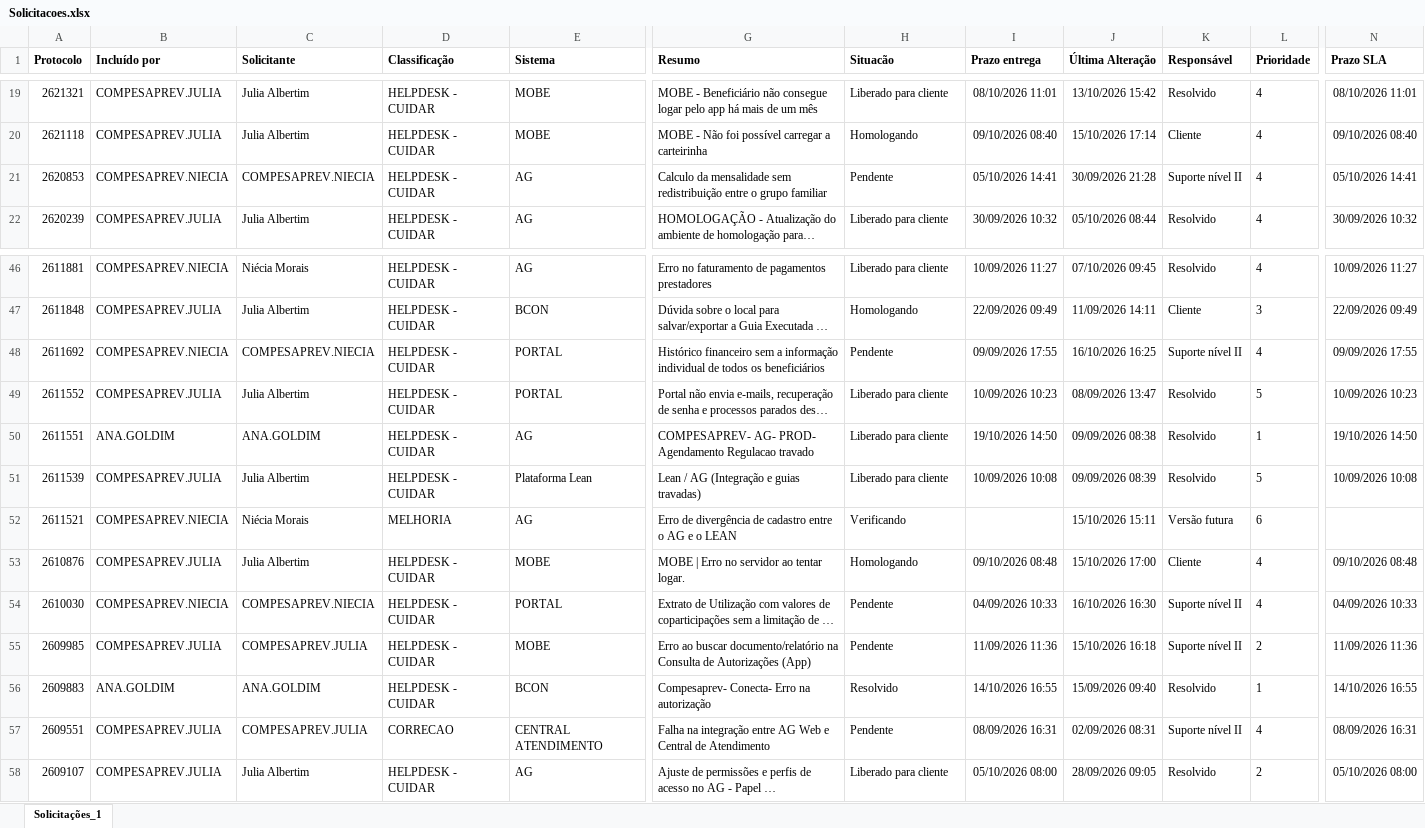
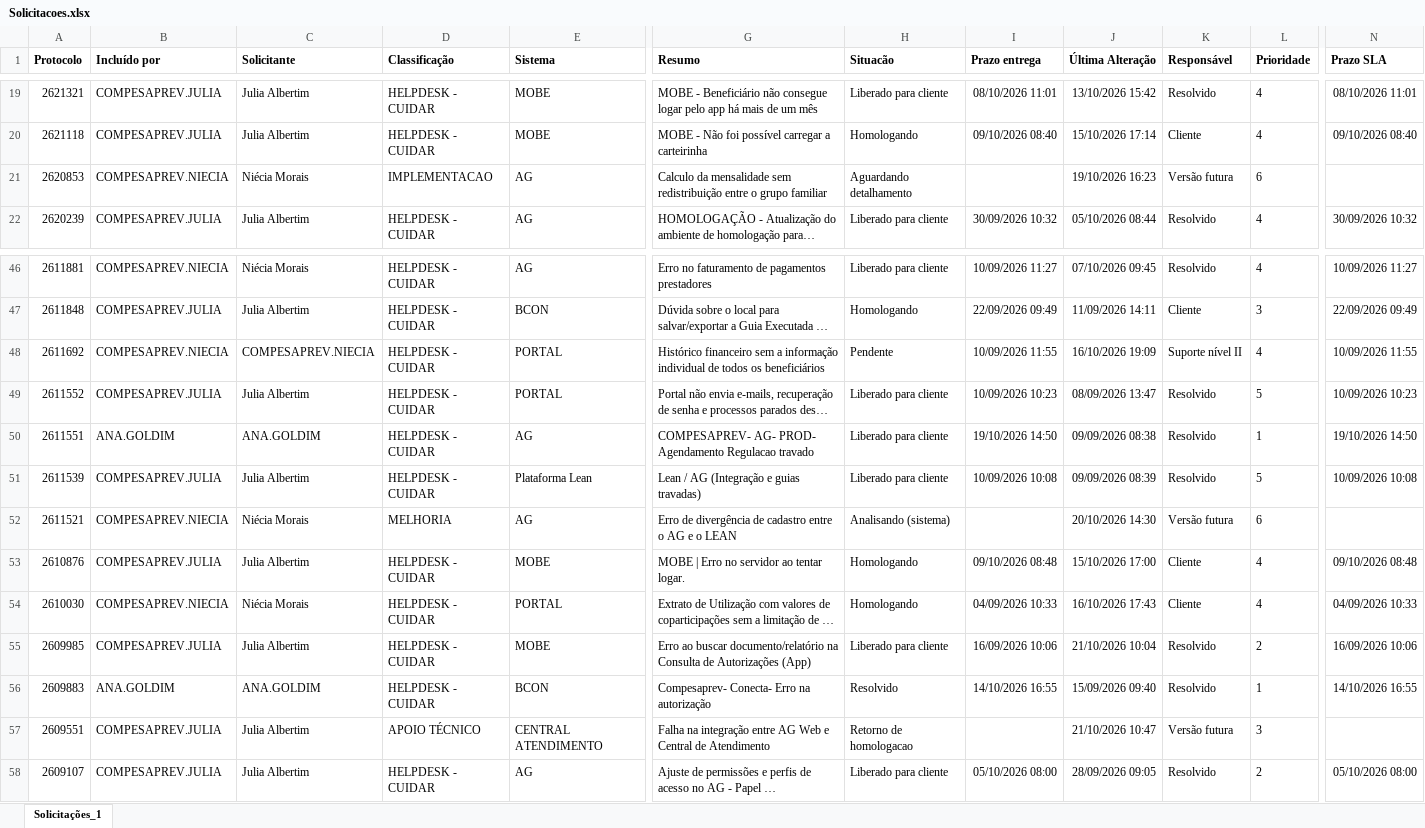
Before and after one commit to Julia-Albertim/Acompanhamento-Siscon, an Excel workbook: Solicitacoes.xlsx, sheet Solicitações_1, drawn as a sheet; only a part is shown, gaps mark what is left out; long unchanged cells end in …; values as stored, in another font and other column widths than the file's, no borders; the diff covers the shown part only; the diff names each change by its address in the sheet, - before the commit and + after, or states it on an @@ line.

```diff
--- a/Solicitacoes.xlsx (sheet Solicitações_1)
+++ b/Solicitacoes.xlsx (sheet Solicitações_1)
-C21 (Solicitante): COMPESAPREV.NIECIA
+C21 (Solicitante): Niécia Morais
-D21 (Classificação): HELPDESK - CUIDAR
+D21 (Classificação): IMPLEMENTACAO
-H21 (Situacão): Pendente
+H21 (Situacão): Aguardando detalhamento
-I21 (Prazo entrega): 05/10/2026 14:41
+I21 (Prazo entrega): (empty)
-J21 (Última Alteração): 30/09/2026 21:28
+J21 (Última Alteração): 19/10/2026 16:23
-K21 (Responsável): Suporte nível II
+K21 (Responsável): Versão futura
-L21 (Prioridade): 4
+L21 (Prioridade): 6
-N21 (Prazo SLA): 05/10/2026 14:41
+N21 (Prazo SLA): (empty)
-I48 (Prazo entrega): 09/09/2026 17:55
+I48 (Prazo entrega): 10/09/2026 11:55
-J48 (Última Alteração): 16/10/2026 16:25
+J48 (Última Alteração): 16/10/2026 19:09
-N48 (Prazo SLA): 09/09/2026 17:55
+N48 (Prazo SLA): 10/09/2026 11:55
-H52 (Situacão): Verificando
+H52 (Situacão): Analisando (sistema)
-J52 (Última Alteração): 15/10/2026 15:11
+J52 (Última Alteração): 20/10/2026 14:30
-C54 (Solicitante): COMPESAPREV.NIECIA
+C54 (Solicitante): Niécia Morais
-H54 (Situacão): Pendente
+H54 (Situacão): Homologando
-J54 (Última Alteração): 16/10/2026 16:30
+J54 (Última Alteração): 16/10/2026 17:43
-K54 (Responsável): Suporte nível II
+K54 (Responsável): Cliente
-C55 (Solicitante): COMPESAPREV.JULIA
+C55 (Solicitante): Julia Albertim
-H55 (Situacão): Pendente
+H55 (Situacão): Liberado para cliente
-I55 (Prazo entrega): 11/09/2026 11:36
+I55 (Prazo entrega): 16/09/2026 10:06
-J55 (Última Alteração): 15/10/2026 16:18
+J55 (Última Alteração): 21/10/2026 10:04
-K55 (Responsável): Suporte nível II
+K55 (Responsável): Resolvido
-N55 (Prazo SLA): 11/09/2026 11:36
+N55 (Prazo SLA): 16/09/2026 10:06
-C57 (Solicitante): COMPESAPREV.JULIA
+C57 (Solicitante): Julia Albertim
-D57 (Classificação): CORRECAO
+D57 (Classificação): APOIO TÉCNICO
-H57 (Situacão): Pendente
+H57 (Situacão): Retorno de homologacao
-I57 (Prazo entrega): 08/09/2026 16:31
+I57 (Prazo entrega): (empty)
-J57 (Última Alteração): 02/09/2026 08:31
+J57 (Última Alteração): 21/10/2026 10:47
-K57 (Responsável): Suporte nível II
+K57 (Responsável): Versão futura
-L57 (Prioridade): 4
+L57 (Prioridade): 3
-N57 (Prazo SLA): 08/09/2026 16:31
+N57 (Prazo SLA): (empty)
```
Also changed, not shown: 59 edited cells elsewhere in this sheet, 1 other file.
